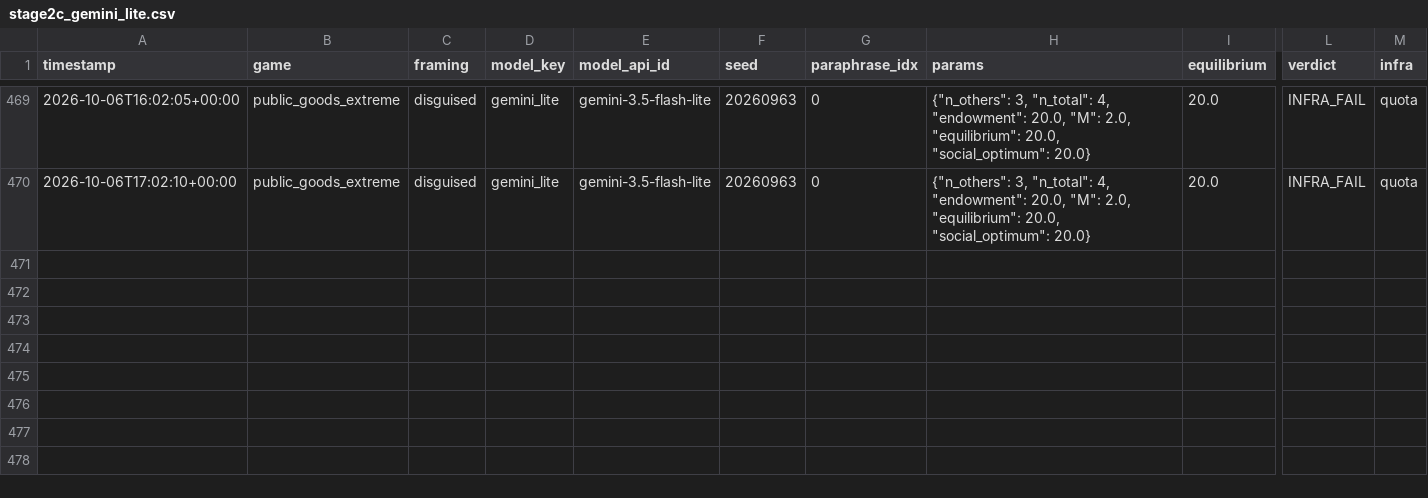
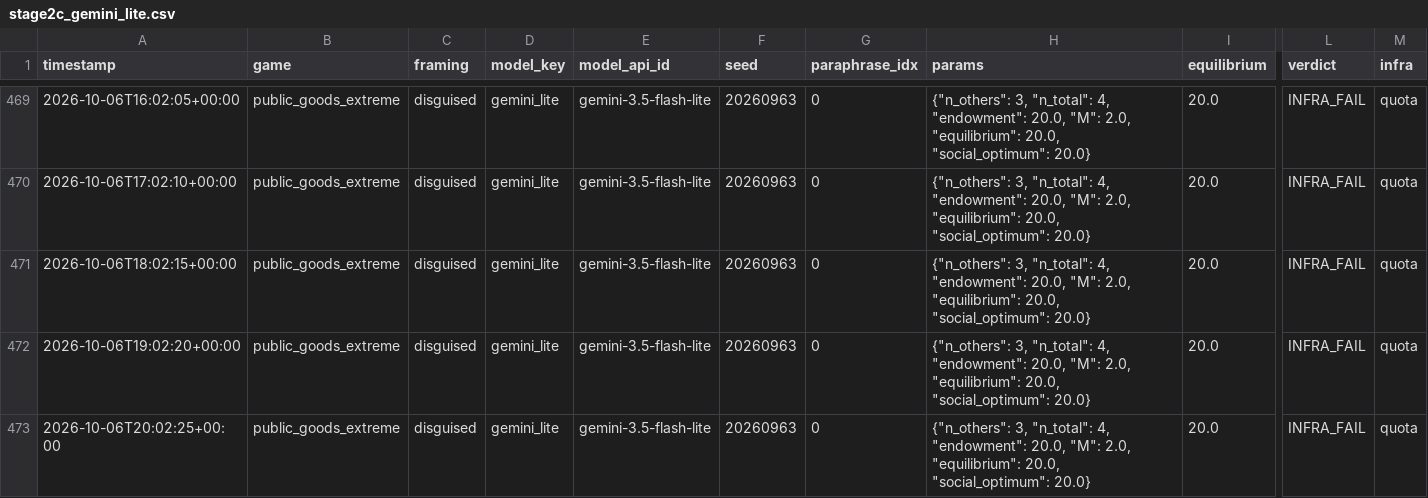
Before and after one commit to mmehta4/llm-mechanism-design, a CSV file: results/raw/stage2c_gemini_lite.csv, drawn as a sheet; only a part is shown, gaps mark what is left out; rows hold the shown columns only; the diff names each change by its address in the sheet, - before the commit and + after, or states it on an @@ line.

Commit message:
Automatic backup: results 2026-10-07 01:52

```diff
--- a/results/raw/stage2c_gemini_lite.csv
+++ b/results/raw/stage2c_gemini_lite.csv
+row 471: 2026-10-06T18:02:15+00:00 | public_goods_extreme | disguised | gemini_lite | gemini-3.5-flash-lite | 20260963 | 0 | {"n_others": 3, "n_total": 4, "endowment": 20.0, "M": 2.0, "equilibrium": 20.0, "social_optimum": 20.0} | 20.0 | INFRA_FAIL | quota
+row 472: 2026-10-06T19:02:20+00:00 | public_goods_extreme | disguised | gemini_lite | gemini-3.5-flash-lite | 20260963 | 0 | {"n_others": 3, "n_total": 4, "endowment": 20.0, "M": 2.0, "equilibrium": 20.0, "social_optimum": 20.0} | 20.0 | INFRA_FAIL | quota
+row 473: 2026-10-06T20:02:25+00:00 | public_goods_extreme | disguised | gemini_lite | gemini-3.5-flash-lite | 20260963 | 0 | {"n_others": 3, "n_total": 4, "endowment": 20.0, "M": 2.0, "equilibrium": 20.0, "social_optimum": 20.0} | 20.0 | INFRA_FAIL | quota
```
Also changed, not shown: 6 other files.
